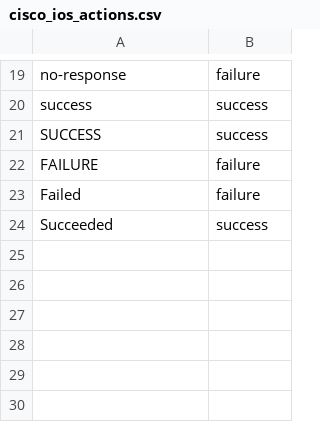
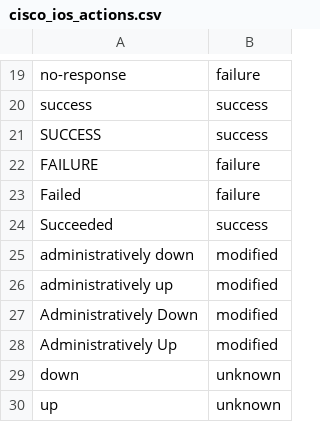
Before and after one commit to inspired/TA-cisco_ios, a CSV file: lookups/cisco_ios_actions.csv, drawn as a sheet; only a part is shown, gaps mark what is left out; the diff names each change by its address in the sheet, - before the commit and + after, or states it on an @@ line.

Commit message:
Change Analysis for administratively down|up interfaces

```diff
--- a/lookups/cisco_ios_actions.csv
+++ b/lookups/cisco_ios_actions.csv
+row 25: administratively down | modified
+row 26: administratively up | modified
+row 27: Administratively Down | modified
+row 28: Administratively Up | modified
+row 29: down | unknown
+row 30: up | unknown
```
